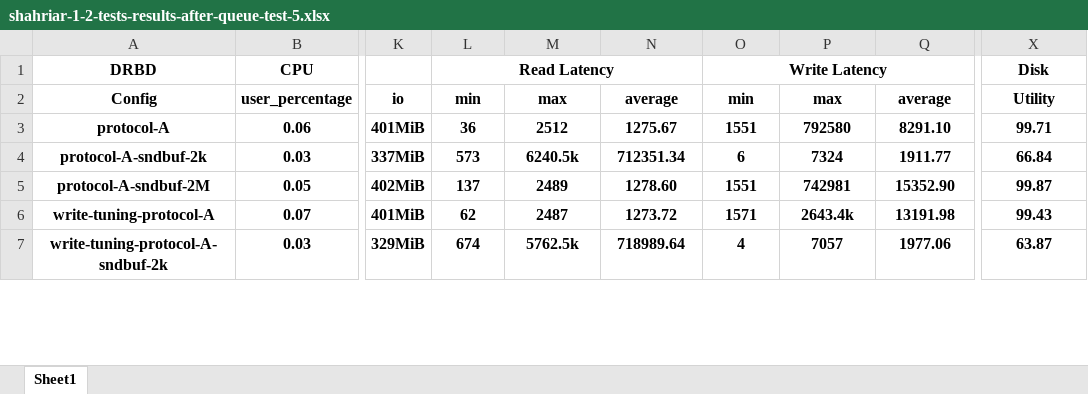
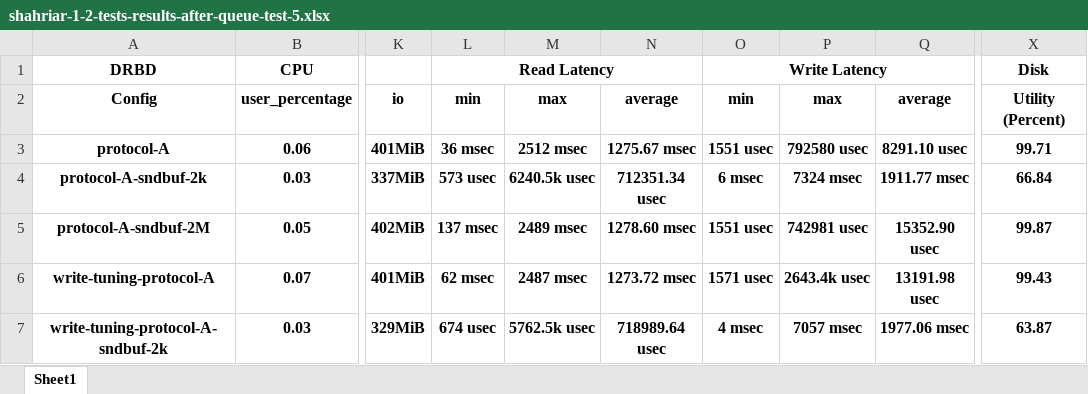
Before and after one commit to bigsheykh/AOS-project, an Excel workbook: group-reports/tables/shahriar-1-2-tests-results-after-queue-test-5.xlsx, sheet Sheet1, drawn as a sheet; only a part is shown, gaps mark what is left out; values as stored, in another font and other column widths than the file's, no borders; the diff covers the shown part only; the diff names each change by its address in the sheet, - before the commit and + after, or states it on an @@ line.

```diff
--- a/group-reports/tables/shahriar-1-2-tests-results-after-queue-test-5.xlsx (sheet Sheet1)
+++ b/group-reports/tables/shahriar-1-2-tests-results-after-queue-test-5.xlsx (sheet Sheet1)
-X2: Utility
+X2: Utility (Percent)
-L3: 36
+L3: 36 msec
-M3: 2512
+M3: 2512 msec
-N3: 1275.67
+N3: 1275.67 msec
-O3: 1551
+O3: 1551 usec
-P3: 792580
+P3: 792580 usec
-Q3: 8291.10
+Q3: 8291.10 usec
-L4: 573
+L4: 573 usec
-M4: 6240.5k
+M4: 6240.5k usec
-N4: 712351.34
+N4: 712351.34 usec
-O4: 6
+O4: 6 msec
-P4: 7324
+P4: 7324 msec
-Q4: 1911.77
+Q4: 1911.77 msec
-L5: 137
+L5: 137 msec
-M5: 2489
+M5: 2489 msec
-N5: 1278.60
+N5: 1278.60 msec
-O5: 1551
+O5: 1551 usec
-P5: 742981
+P5: 742981 usec
-Q5: 15352.90
+Q5: 15352.90 usec
-L6: 62
+L6: 62 msec
-M6: 2487
+M6: 2487 msec
-N6: 1273.72
+N6: 1273.72 msec
-O6: 1571
+O6: 1571 usec
-P6: 2643.4k
+P6: 2643.4k usec
-Q6: 13191.98
+Q6: 13191.98 usec
-L7: 674
+L7: 674 usec
-M7: 5762.5k
+M7: 5762.5k usec
-N7: 718989.64
+N7: 718989.64 usec
-O7: 4
+O7: 4 msec
-P7: 7057
+P7: 7057 msec
-Q7: 1977.06
+Q7: 1977.06 msec
```
Also changed, not shown: 96 edited cells elsewhere in this sheet, group-reports/tables/shahriar-1-2-tests-results-test-5.xlsx, group-reports/tables/shahriar-3-1-results-after-queue-test-5.xlsx, 28 other files.
